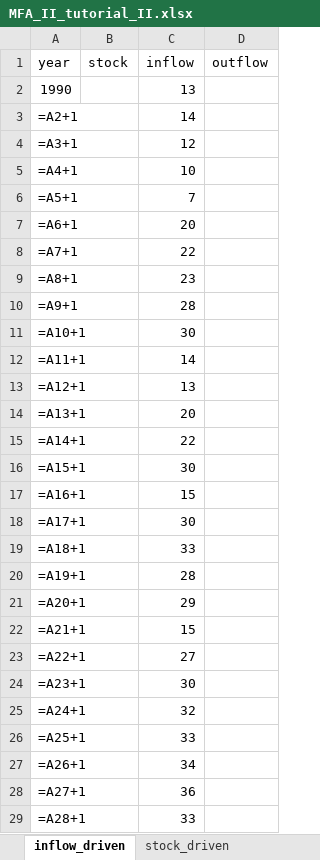
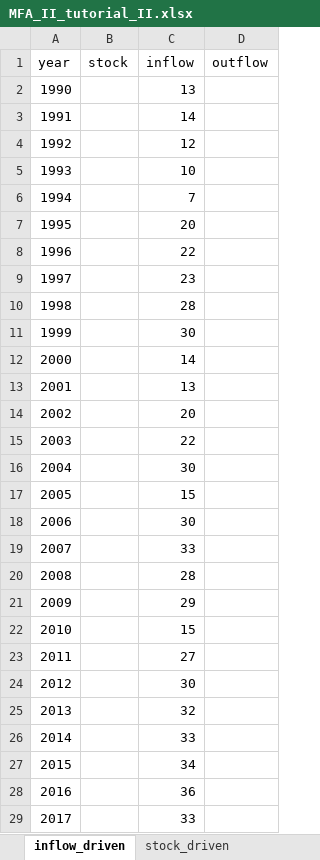
Before and after one commit to adrien-perello/MFA, an Excel workbook: data/MFA_II_tutorial_II.xlsx, sheet inflow_driven, drawn as a sheet; only a part is shown; values as stored, in another font and other column widths than the file's, no borders; formulas without a stored value are shown as written; charts and pictures not drawn; the diff covers the shown part only; the diff names each change by its address in the sheet, - before the commit and + after, or states it on an @@ line.

```diff
--- a/data/MFA_II_tutorial_II.xlsx (sheet inflow_driven)
+++ b/data/MFA_II_tutorial_II.xlsx (sheet inflow_driven)
-A3 (year): =A2+1
+A3 (year): 1991
-A4 (year): =A3+1
+A4 (year): 1992
-A5 (year): =A4+1
+A5 (year): 1993
-A6 (year): =A5+1
+A6 (year): 1994
-A7 (year): =A6+1
+A7 (year): 1995
-A8 (year): =A7+1
+A8 (year): 1996
-A9 (year): =A8+1
+A9 (year): 1997
-A10 (year): =A9+1
+A10 (year): 1998
-A11 (year): =A10+1
+A11 (year): 1999
-A12 (year): =A11+1
+A12 (year): 2000
-A13 (year): =A12+1
+A13 (year): 2001
-A14 (year): =A13+1
+A14 (year): 2002
-A15 (year): =A14+1
+A15 (year): 2003
-A16 (year): =A15+1
+A16 (year): 2004
-A17 (year): =A16+1
+A17 (year): 2005
-A18 (year): =A17+1
+A18 (year): 2006
-A19 (year): =A18+1
+A19 (year): 2007
-A20 (year): =A19+1
+A20 (year): 2008
-A21 (year): =A20+1
+A21 (year): 2009
-A22 (year): =A21+1
+A22 (year): 2010
-A23 (year): =A22+1
+A23 (year): 2011
-A24 (year): =A23+1
+A24 (year): 2012
-A25 (year): =A24+1
+A25 (year): 2013
-A26 (year): =A25+1
+A26 (year): 2014
-A27 (year): =A26+1
+A27 (year): 2015
-A28 (year): =A27+1
+A28 (year): 2016
-A29 (year): =A28+1
+A29 (year): 2017
```
Also changed, not shown: 6 added rows, 6 removed rows and 27 edited cells elsewhere in this sheet, sheet stock_driven, charts or pictures.
